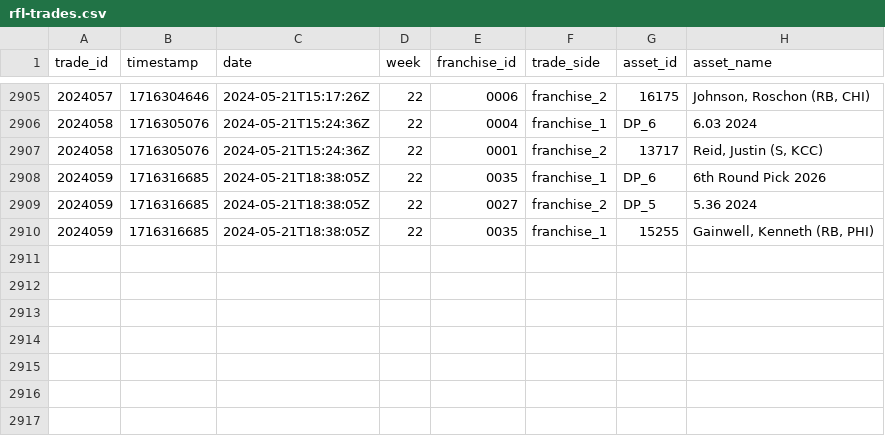
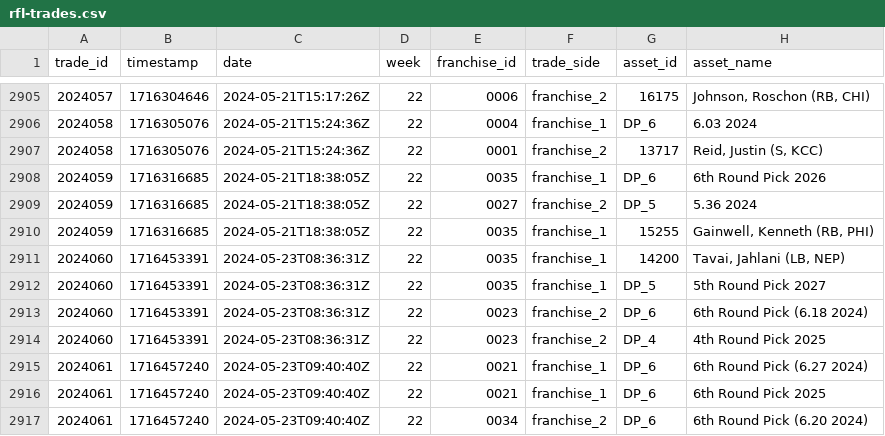
Before and after one commit to jak3sch/rfl, a CSV file: data/trades/rfl-trades.csv, drawn as a sheet; only a part is shown, gaps mark what is left out.

Commit message:
rfl trade data via pipepline hinzugefügt

```diff
--- a/data/trades/rfl-trades.csv
+++ b/data/trades/rfl-trades.csv
@@ -2910 +2910,8 @@ trade_id,timestamp,date,week,franchise_id,trade_side,asset_id,asset_name
 2024059,1716316685,2024-05-21T18:38:05Z,22,0035,franchise_1,15255,"Gainwell, Kenneth (RB, PHI)"
+2024060,1716453391,2024-05-23T08:36:31Z,22,0035,franchise_1,14200,"Tavai, Jahlani (LB, NEP)"
+2024060,1716453391,2024-05-23T08:36:31Z,22,0035,franchise_1,DP_5,5th Round Pick 2027
+2024060,1716453391,2024-05-23T08:36:31Z,22,0023,franchise_2,DP_6,6th Round Pick (6.18 2024)
+2024060,1716453391,2024-05-23T08:36:31Z,22,0023,franchise_2,DP_4,4th Round Pick 2025
+2024061,1716457240,2024-05-23T09:40:40Z,22,0021,franchise_1,DP_6,6th Round Pick (6.27 2024)
+2024061,1716457240,2024-05-23T09:40:40Z,22,0021,franchise_1,DP_6,6th Round Pick 2025
+2024061,1716457240,2024-05-23T09:40:40Z,22,0034,franchise_2,DP_6,6th Round Pick (6.20 2024)
```
